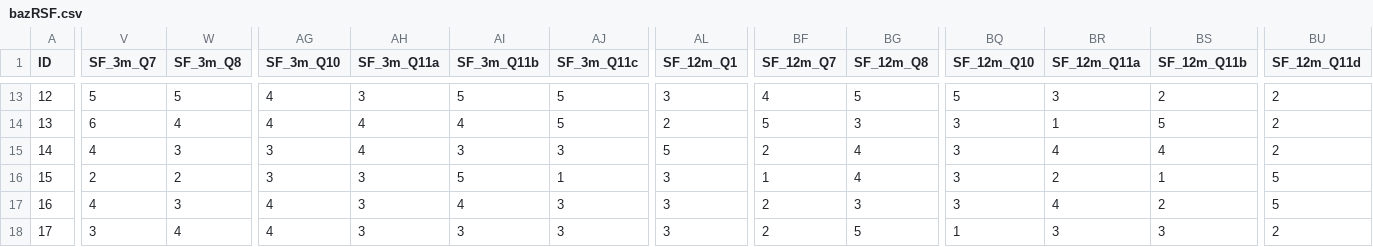
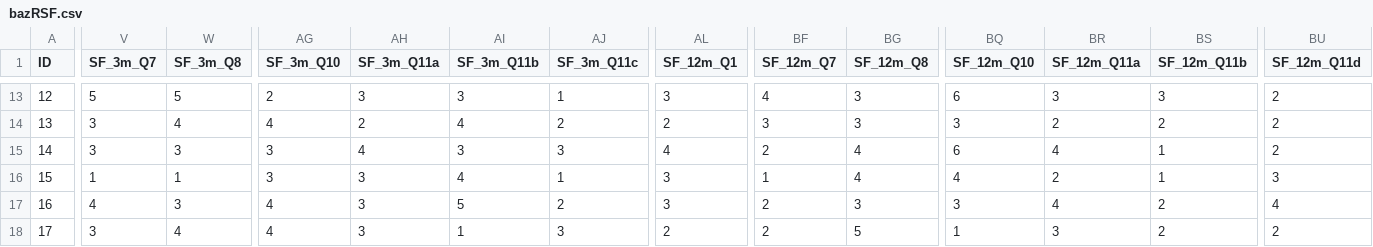
Before and after one commit to clem12003/Projet_R_Python, a CSV file: RStudio-project/data/bazRSF.csv, drawn as a sheet; only a part is shown, gaps mark what is left out; the diff covers the shown part only; the diff names each change by its address in the sheet, - before the commit and + after, or states it on an @@ line.

```diff
--- a/RStudio-project/data/bazRSF.csv
+++ b/RStudio-project/data/bazRSF.csv
-AG13 (SF_3m_Q10): 4
+AG13 (SF_3m_Q10): 2
-AI13 (SF_3m_Q11b): 5
+AI13 (SF_3m_Q11b): 3
-AJ13 (SF_3m_Q11c): 5
+AJ13 (SF_3m_Q11c): 1
-BG13 (SF_12m_Q8): 5
+BG13 (SF_12m_Q8): 3
-BQ13 (SF_12m_Q10): 5
+BQ13 (SF_12m_Q10): 6
-BS13 (SF_12m_Q11b): 2
+BS13 (SF_12m_Q11b): 3
-V14 (SF_3m_Q7): 6
+V14 (SF_3m_Q7): 3
-AH14 (SF_3m_Q11a): 4
+AH14 (SF_3m_Q11a): 2
-AJ14 (SF_3m_Q11c): 5
+AJ14 (SF_3m_Q11c): 2
-BF14 (SF_12m_Q7): 5
+BF14 (SF_12m_Q7): 3
-BR14 (SF_12m_Q11a): 1
+BR14 (SF_12m_Q11a): 2
-BS14 (SF_12m_Q11b): 5
+BS14 (SF_12m_Q11b): 2
-V15 (SF_3m_Q7): 4
+V15 (SF_3m_Q7): 3
-AL15 (SF_12m_Q1): 5
+AL15 (SF_12m_Q1): 4
-BQ15 (SF_12m_Q10): 3
+BQ15 (SF_12m_Q10): 6
-BS15 (SF_12m_Q11b): 4
+BS15 (SF_12m_Q11b): 1
-V16 (SF_3m_Q7): 2
+V16 (SF_3m_Q7): 1
-W16 (SF_3m_Q8): 2
+W16 (SF_3m_Q8): 1
-AI16 (SF_3m_Q11b): 5
+AI16 (SF_3m_Q11b): 4
-BQ16 (SF_12m_Q10): 3
+BQ16 (SF_12m_Q10): 4
-BU16 (SF_12m_Q11d): 5
+BU16 (SF_12m_Q11d): 3
-AI17 (SF_3m_Q11b): 4
+AI17 (SF_3m_Q11b): 5
-AJ17 (SF_3m_Q11c): 3
+AJ17 (SF_3m_Q11c): 2
-BU17 (SF_12m_Q11d): 5
+BU17 (SF_12m_Q11d): 4
-AI18 (SF_3m_Q11b): 3
+AI18 (SF_3m_Q11b): 1
-AL18 (SF_12m_Q1): 3
+AL18 (SF_12m_Q1): 2
-BS18 (SF_12m_Q11b): 3
+BS18 (SF_12m_Q11b): 2
```
Also changed, not shown: 148 edited cells elsewhere in this file, 5 other files.
